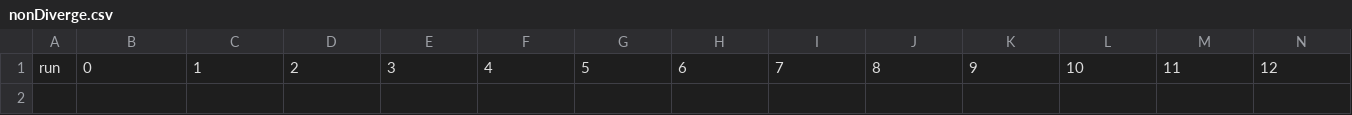
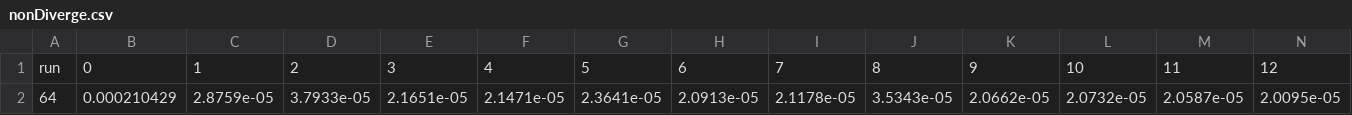
Before and after one commit to SmithCollege/a5-histogram-and-reduction-gemstone496, a CSV file: reduction/data/nonDiverge.csv, drawn as a sheet; only a part is shown; rows hold the shown columns only; the diff names each change by its address in the sheet, - before the commit and + after, or states it on an @@ line.

Commit message:
diverge1000000 forgets to stop at size on runs beyond first

```diff
--- a/reduction/data/nonDiverge.csv
+++ b/reduction/data/nonDiverge.csv
+row 2: 64 | 0.000210429 | 2.8759e-05 | 3.7933e-05 | 2.1651e-05 | 2.1471e-05 | 2.3641e-05 | 2.0913e-05 | 2.1178e-05 | 3.5343e-05 | 2.0662e-05 | 2.0732e-05 | 2.0587e-05 | 2.0095e-05
```
Also changed, not shown: 14 other files.
